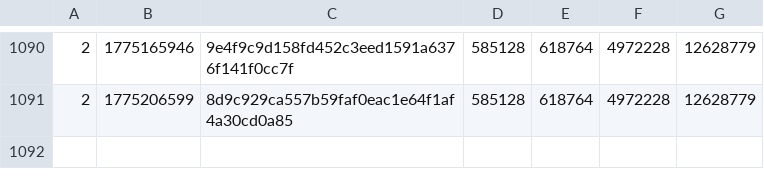
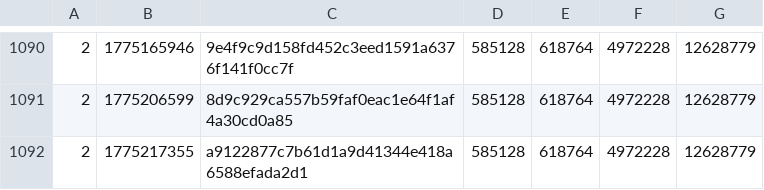
Before and after one commit to SAT-R/sa2, a CSV file: reports/progress-sa2-matching.csv, drawn as a sheet; only a part is shown, gaps mark what is left out.

```diff
--- a/reports/progress-sa2-matching.csv
+++ b/reports/progress-sa2-matching.csv
@@ -1091 +1091,2 @@
 2,1775206599,8d9c929ca557b59faf0eac1e64f1af4a30cd0a85,585128,618764,4972228,12628779
+2,1775217355,a9122877c7b61d1a9d41344e418a6588efada2d1,585128,618764,4972228,12628779
```
Also changed, not shown: reports/progress-collect_rings-matching.csv, reports/progress-collect_rings-nonmatching.csv, 10 other files.
